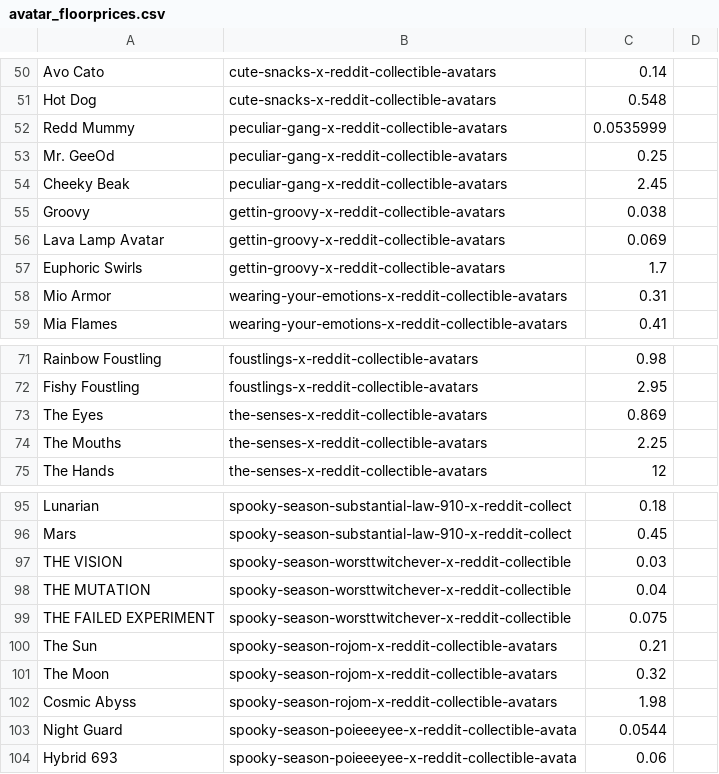
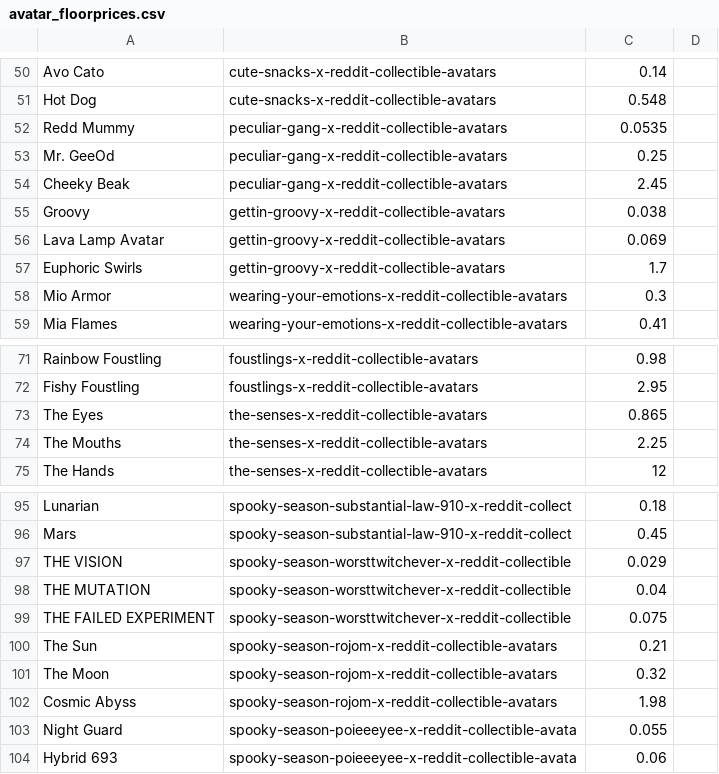
Before and after one commit to hmspinafore/reddit-portfolio, a CSV file: avatar_floorprices.csv, drawn as a sheet; only a part is shown, gaps mark what is left out; the diff covers the shown part only.

Commit message:
update avatar floorprices

```diff
--- a/avatar_floorprices.csv
+++ b/avatar_floorprices.csv
@@ -51,3 +51,3 @@ Avo Cato,cute-snacks-x-reddit-collectible-avatars,0.14
 Hot Dog,cute-snacks-x-reddit-collectible-avatars,0.548
-Redd Mummy,peculiar-gang-x-reddit-collectible-avatars,0.0535999
+Redd Mummy,peculiar-gang-x-reddit-collectible-avatars,0.0535
 Mr. GeeOd,peculiar-gang-x-reddit-collectible-avatars,0.25
@@ -57,3 +57,3 @@ Lava Lamp Avatar,gettin-groovy-x-reddit-collectible-avatars,0.069
 Euphoric Swirls,gettin-groovy-x-reddit-collectible-avatars,1.7
-Mio Armor,wearing-your-emotions-x-reddit-collectible-avatars,0.31
+Mio Armor,wearing-your-emotions-x-reddit-collectible-avatars,0.3
 Mia Flames,wearing-your-emotions-x-reddit-collectible-avatars,0.41
@@ -72,3 +72,3 @@ Rainbow Foustling,foustlings-x-reddit-collectible-avatars,0.98
 Fishy Foustling,foustlings-x-reddit-collectible-avatars,2.95
-The Eyes,the-senses-x-reddit-collectible-avatars,0.869
+The Eyes,the-senses-x-reddit-collectible-avatars,0.865
 The Mouths,the-senses-x-reddit-collectible-avatars,2.25
@@ -96,3 +96,3 @@ Lunarian,spooky-season-substantial-law-910-x-reddit-collect,0.18
 Mars,spooky-season-substantial-law-910-x-reddit-collect,0.45
-THE VISION,spooky-season-worsttwitchever-x-reddit-collectible,0.03
+THE VISION,spooky-season-worsttwitchever-x-reddit-collectible,0.029
 THE MUTATION,spooky-season-worsttwitchever-x-reddit-collectible,0.04
@@ -102,3 +102,3 @@ The Moon,spooky-season-rojom-x-reddit-collectible-avatars,0.32
 Cosmic Abyss,spooky-season-rojom-x-reddit-collectible-avatars,1.98
-Night Guard,spooky-season-poieeeyee-x-reddit-collectible-avata,0.0544
+Night Guard,spooky-season-poieeeyee-x-reddit-collectible-avata,0.055
 Hybrid 693,spooky-season-poieeeyee-x-reddit-collectible-avata,0.06
```
Also changed, not shown: 3 edited cells elsewhere in this file.
